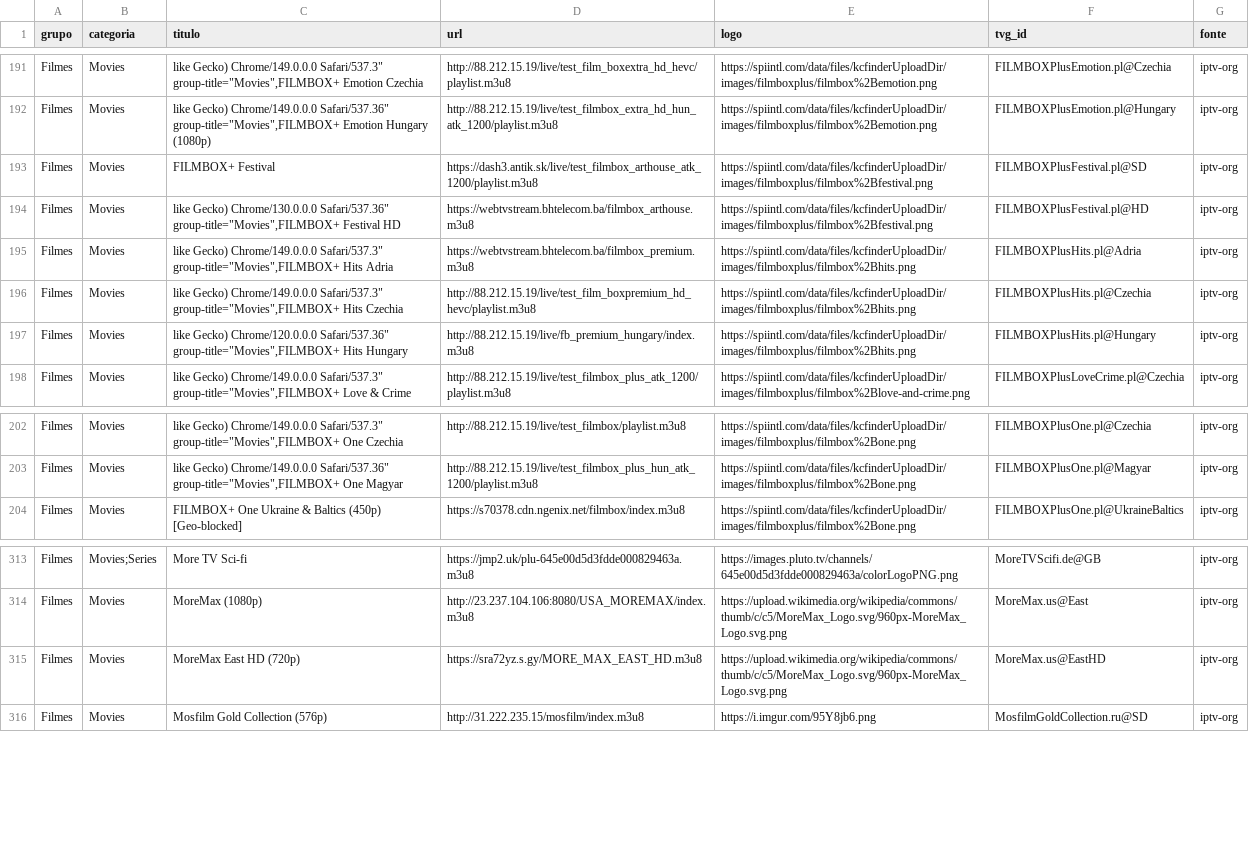
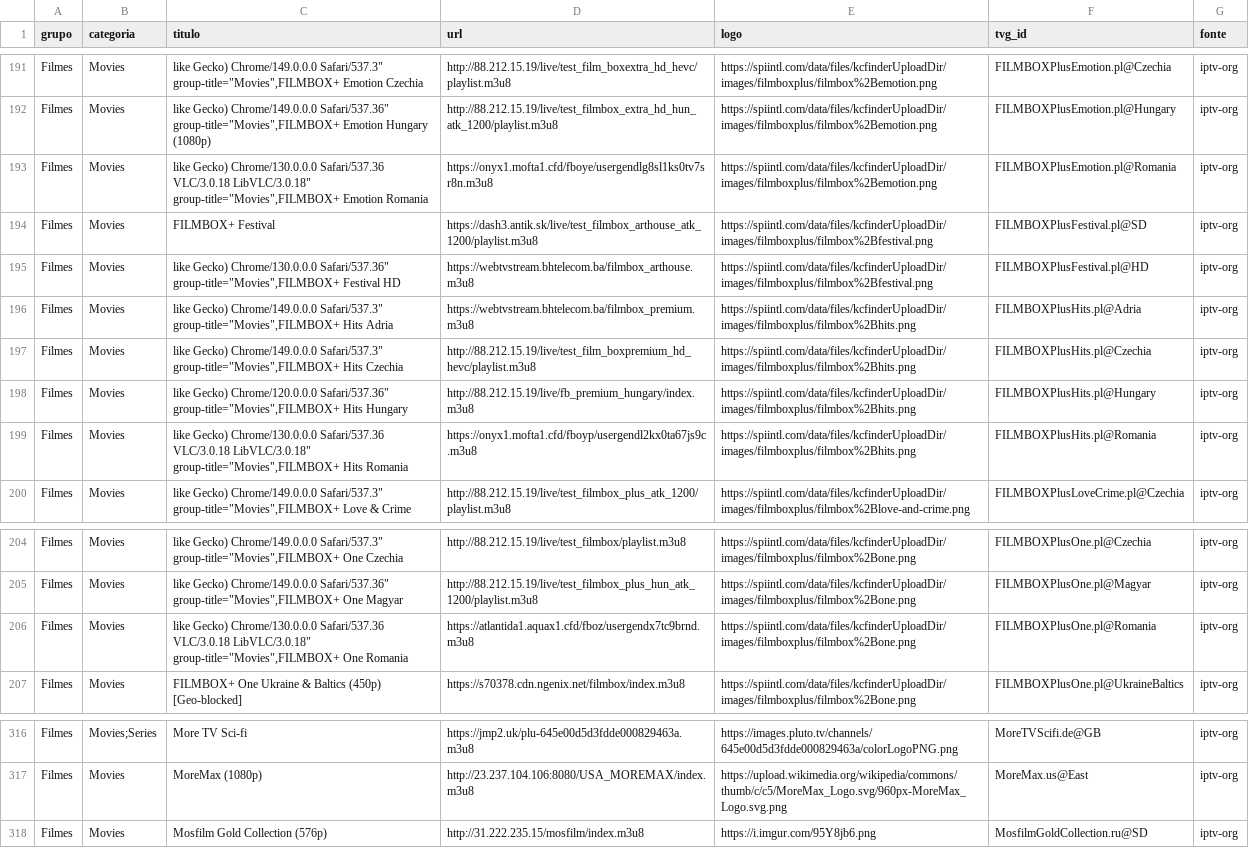
Before and after one commit to kaykewf13/animeout, a CSV file: sources/iptv_org_vod.csv, drawn as a sheet; only a part is shown, gaps mark what is left out; removed rows and columns are numbered as before the commit, all else as after; the diff names each change by its address in the sheet, - before the commit and + after, or states it on an @@ line.

```diff
--- a/sources/iptv_org_vod.csv
+++ b/sources/iptv_org_vod.csv
+row 193: Filmes | Movies | like Gecko) Chrome/130.0.0.0 Safari/537.36 VLC/3.0.18 LibVLC/3.0.18" group-title="Movies",FILMBOX+ Emotion Romania | https://onyx1.mofta1.cfd/fboye/usergendlg8sl1ks0tv7sr8n.m3u8 | https://spiintl.com/data/files/kcfinderUploadDir/images/filmboxplus/filmbox%2Bemotion.png | FILMBOXPlusEmotion.pl@Romania | iptv-org
+row 199: Filmes | Movies | like Gecko) Chrome/130.0.0.0 Safari/537.36 VLC/3.0.18 LibVLC/3.0.18" group-title="Movies",FILMBOX+ Hits Romania | https://onyx1.mofta1.cfd/fboyp/usergendl2kx0ta67js9c.m3u8 | https://spiintl.com/data/files/kcfinderUploadDir/images/filmboxplus/filmbox%2Bhits.png | FILMBOXPlusHits.pl@Romania | iptv-org
+row 206: Filmes | Movies | like Gecko) Chrome/130.0.0.0 Safari/537.36 VLC/3.0.18 LibVLC/3.0.18" group-title="Movies",FILMBOX+ One Romania | https://atlantida1.aquax1.cfd/fboz/usergendx7tc9brnd.m3u8 | https://spiintl.com/data/files/kcfinderUploadDir/images/filmboxplus/filmbox%2Bone.png | FILMBOXPlusOne.pl@Romania | iptv-org
-row 315: Filmes | Movies | MoreMax East HD (720p) | https://sra72yz.s.gy/MORE_MAX_EAST_HD.m3u8 | https://upload.wikimedia.org/wikipedia/commons/thumb/c/c5/MoreMax_Logo.svg/960px-MoreMax_Logo.svg.png | MoreMax.us@EastHD | iptv-org
```
Also changed, not shown: 2 other files.
